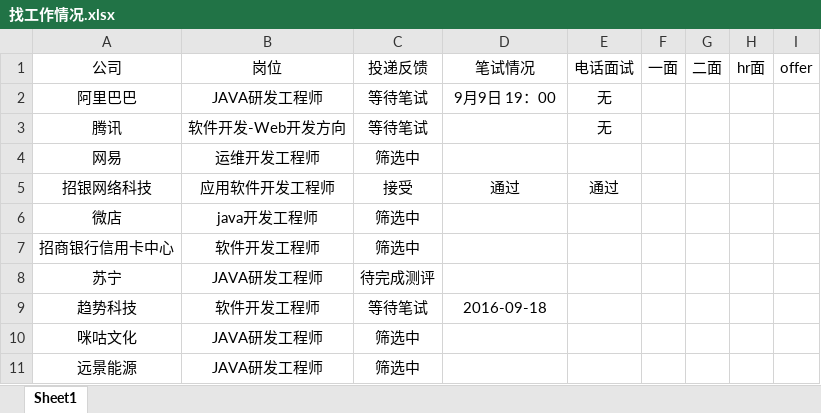
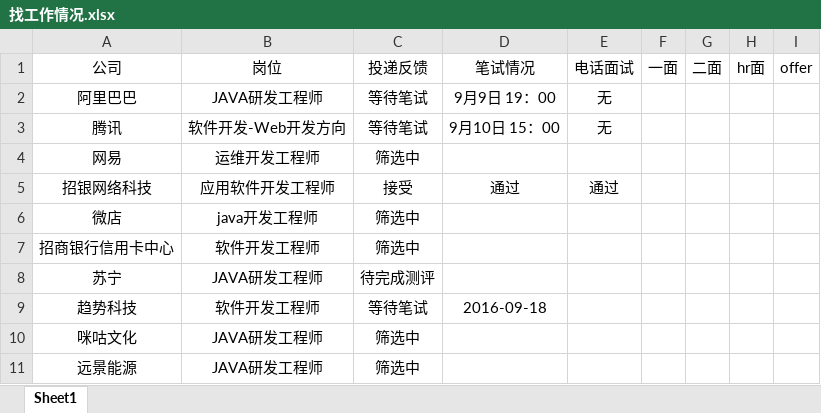
Before and after one commit to NUAALEO/job-state, an Excel workbook: 找工作情况.xlsx, sheet Sheet1, drawn as a sheet; values as stored, in another font and other column widths than the file's, no borders; the diff names each change by its address in the sheet, - before the commit and + after, or states it on an @@ line.

Commit message:
添加腾讯笔试时间

```diff
--- a/找工作情况.xlsx (sheet Sheet1)
+++ b/找工作情况.xlsx (sheet Sheet1)
-D3: (empty)
+D3: 9月10日 15：00
```
